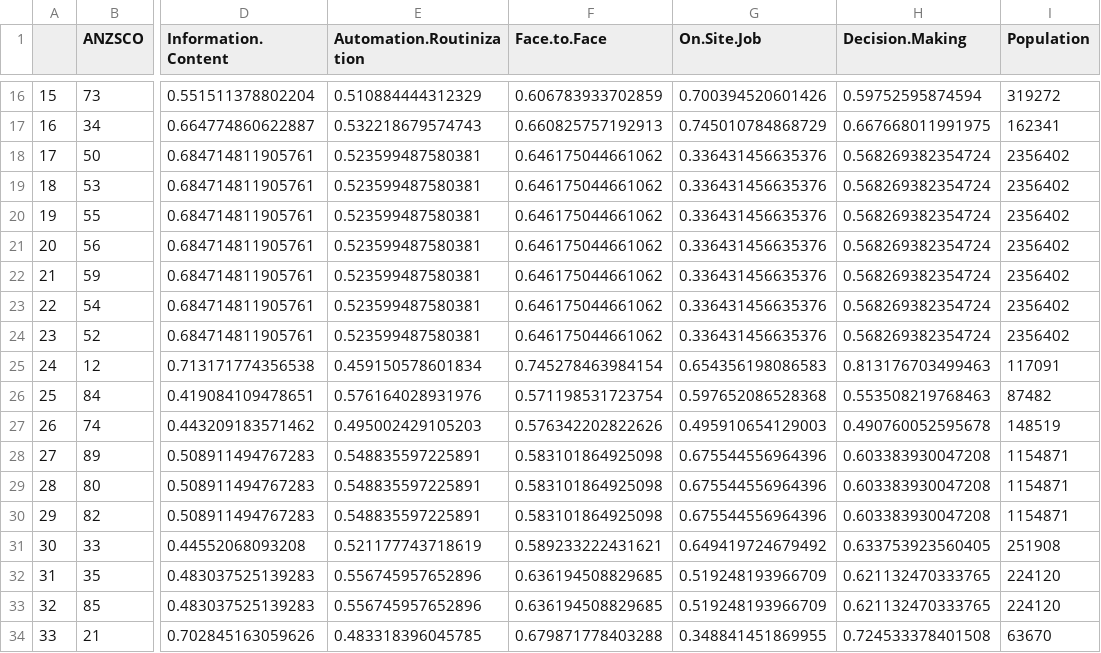
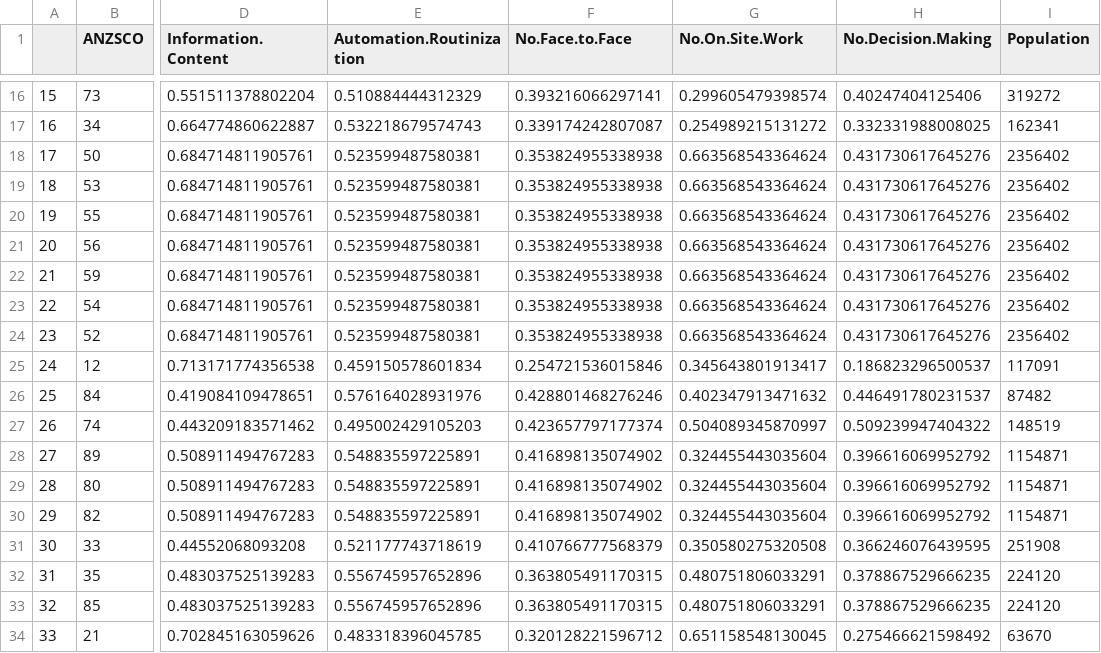
Before and after one commit to nsolcampbell/tasks, a CSV file: data/mappings/tasks_mapped_anzsco_i.csv, drawn as a sheet; only a part is shown, gaps mark what is left out; the diff covers the shown part only; the diff names each change by its address in the sheet, - before the commit and + after, or states it on an @@ line.

```diff
--- a/data/mappings/tasks_mapped_anzsco_i.csv
+++ b/data/mappings/tasks_mapped_anzsco_i.csv
-F1: Face.to.Face
+F1: No.Face.to.Face
-G1: On.Site.Job
+G1: No.On.Site.Work
-H1: Decision.Making
+H1: No.Decision.Making
-F16 (No.Face.to.Face): 0.606783933702859
+F16 (No.Face.to.Face): 0.393216066297141
-G16 (No.On.Site.Work): 0.700394520601426
+G16 (No.On.Site.Work): 0.299605479398574
-H16 (No.Decision.Making): 0.59752595874594
+H16 (No.Decision.Making): 0.40247404125406
-F17 (No.Face.to.Face): 0.660825757192913
+F17 (No.Face.to.Face): 0.339174242807087
-G17 (No.On.Site.Work): 0.745010784868729
+G17 (No.On.Site.Work): 0.254989215131272
-H17 (No.Decision.Making): 0.667668011991975
+H17 (No.Decision.Making): 0.332331988008025
-F18:F24 (No.Face.to.Face): 0.646175044661062
+F18:F24 (No.Face.to.Face): 0.353824955338938
-G18:G24 (No.On.Site.Work): 0.336431456635376
+G18:G24 (No.On.Site.Work): 0.663568543364624
-H18:H24 (No.Decision.Making): 0.568269382354724
+H18:H24 (No.Decision.Making): 0.431730617645276
-F25 (No.Face.to.Face): 0.745278463984154
+F25 (No.Face.to.Face): 0.254721536015846
-G25 (No.On.Site.Work): 0.654356198086583
+G25 (No.On.Site.Work): 0.345643801913417
-H25 (No.Decision.Making): 0.813176703499463
+H25 (No.Decision.Making): 0.186823296500537
-F26 (No.Face.to.Face): 0.571198531723754
+F26 (No.Face.to.Face): 0.428801468276246
-G26 (No.On.Site.Work): 0.597652086528368
+G26 (No.On.Site.Work): 0.402347913471632
-H26 (No.Decision.Making): 0.553508219768463
+H26 (No.Decision.Making): 0.446491780231537
-F27 (No.Face.to.Face): 0.576342202822626
+F27 (No.Face.to.Face): 0.423657797177374
-G27 (No.On.Site.Work): 0.495910654129003
+G27 (No.On.Site.Work): 0.504089345870997
-H27 (No.Decision.Making): 0.490760052595678
+H27 (No.Decision.Making): 0.509239947404322
-F28:F30 (No.Face.to.Face): 0.583101864925098
+F28:F30 (No.Face.to.Face): 0.416898135074902
-G28:G30 (No.On.Site.Work): 0.675544556964396
+G28:G30 (No.On.Site.Work): 0.324455443035604
-H28:H30 (No.Decision.Making): 0.603383930047208
+H28:H30 (No.Decision.Making): 0.396616069952792
-F31 (No.Face.to.Face): 0.589233222431621
+F31 (No.Face.to.Face): 0.410766777568379
-G31 (No.On.Site.Work): 0.649419724679492
+G31 (No.On.Site.Work): 0.350580275320508
-H31 (No.Decision.Making): 0.633753923560405
+H31 (No.Decision.Making): 0.366246076439595
-F32:F33 (No.Face.to.Face): 0.636194508829685
+F32:F33 (No.Face.to.Face): 0.363805491170315
-G32:G33 (No.On.Site.Work): 0.519248193966709
+G32:G33 (No.On.Site.Work): 0.480751806033291
-H32:H33 (No.Decision.Making): 0.621132470333765
+H32:H33 (No.Decision.Making): 0.378867529666235
-F34 (No.Face.to.Face): 0.679871778403288
+F34 (No.Face.to.Face): 0.320128221596712
-G34 (No.On.Site.Work): 0.348841451869955
+G34 (No.On.Site.Work): 0.651158548130045
-H34 (No.Decision.Making): 0.724533378401508
+H34 (No.Decision.Making): 0.275466621598492
```
Also changed, not shown: 133 edited cells elsewhere in this file, data/mappings/anzsco_combinedi.csv, data/mappings/cclo_combinedi.csv, 19 other files.
